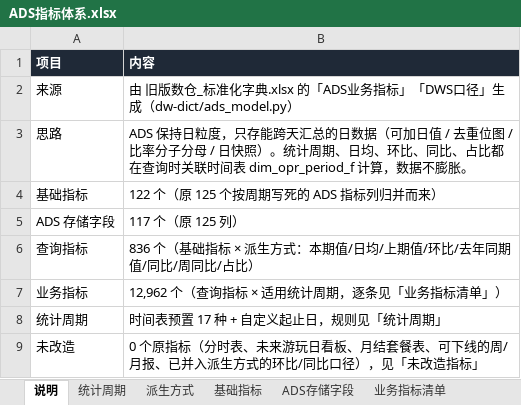
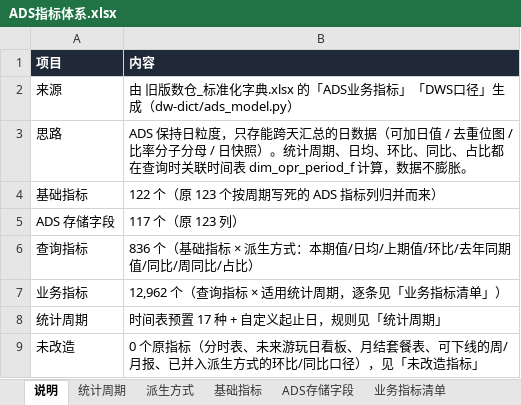
Before and after one commit to keanying/lakehouse, an Excel workbook: dataworks/dist/ADS指标体系.xlsx, sheet 说明, drawn as a sheet; values as stored, in another font and other column widths than the file's, no borders; the diff names each change by its address in the sheet, - before the commit and + after, or states it on an @@ line.

```diff
--- a/dataworks/dist/ADS指标体系.xlsx (sheet 说明)
+++ b/dataworks/dist/ADS指标体系.xlsx (sheet 说明)
-B4 (内容): 122 个（原 125 个按周期写死的 ADS 指标列归并而来）
+B4 (内容): 122 个（原 123 个按周期写死的 ADS 指标列归并而来）
-B5 (内容): 117 个（原 125 列）
+B5 (内容): 117 个（原 123 列）
```
Also changed, not shown: sheet 业务指标清单, sheet 表结构与查询, sheet 基础指标, sheet ADS存储字段, 31 other files.
